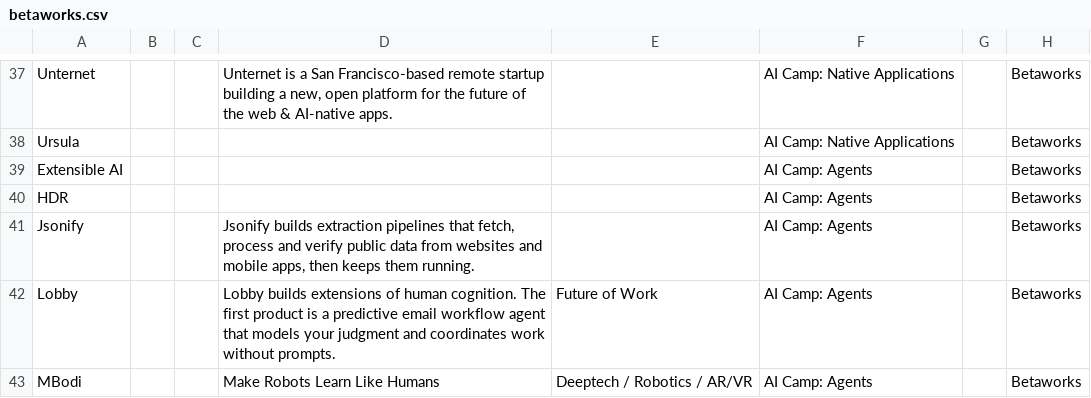
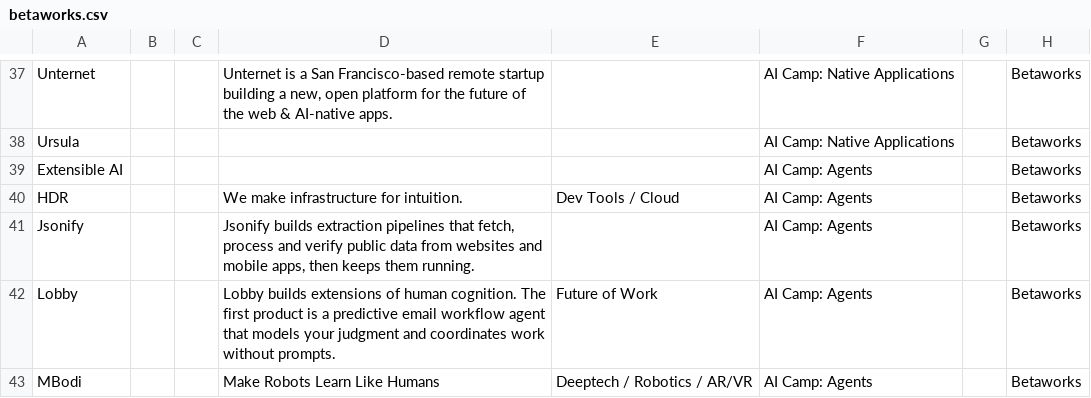
Before and after one commit to michaeleverywhere/vc-comp, a CSV file: accelerators/airtable_csv/betaworks.csv, drawn as a sheet; only a part is shown, gaps mark what is left out; the diff covers the shown part only; the diff names each change by its address in the sheet, - before the commit and + after, or states it on an @@ line.

```diff
--- a/accelerators/airtable_csv/betaworks.csv
+++ b/accelerators/airtable_csv/betaworks.csv
-D40: (empty)
+D40: We make infrastructure for intuition.
-E40: (empty)
+E40: Dev Tools / Cloud
```
Also changed, not shown: 13 edited cells elsewhere in this file, accelerators/airtable_csv/catalystaccelerator.csv, accelerators/airtable_csv/hf0.csv, 24 other files.
